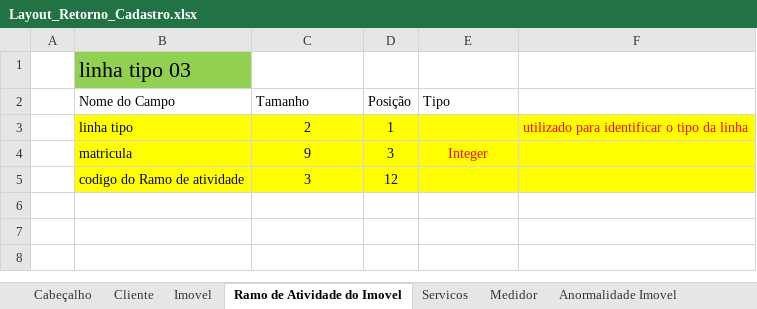
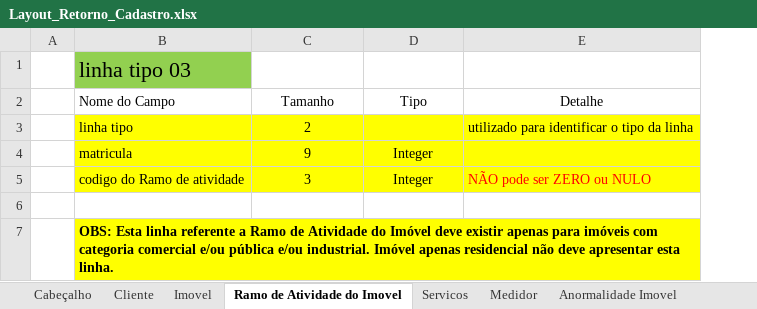
Before and after one commit to prodigasistemas/gsan, an Excel workbook: documents/recadastramento/layouts/Layout_Retorno_Cadastro.xlsx, sheet Ramo de Atividade do Imovel, drawn as a sheet; values as stored, in another font and other column widths than the file's, no borders; 1 other sheet too large or unreadable and not compared; removed rows and columns are numbered as before the commit, all else as after; the diff names each change by its address in the sheet, - before the commit and + after, or states it on an @@ line.

```diff
--- a/documents/recadastramento/layouts/Layout_Retorno_Cadastro.xlsx (sheet Ramo de Atividade do Imovel)
+++ b/documents/recadastramento/layouts/Layout_Retorno_Cadastro.xlsx (sheet Ramo de Atividade do Imovel)
-column D (Posição), rows 3-5: 1 | 3 | 12
-C2 alignment: left
+C2 alignment: center
-D2 alignment: left
+D2 alignment: center
-E2: (empty)
+E2: Detalhe
-E3 text colour: #FF0000
+E3 text colour: black
-D4 text colour: #FF0000
+D4 text colour: black
-D5 (Tipo): (empty)
+D5 (Tipo): Integer
-E5 (Detalhe): (empty)
+E5 (Detalhe): NÃO pode ser ZERO ou NULO
+row 6: (empty)
+row 7:  | OBS: Esta linha referente a Ramo de Atividade do Imóvel deve existir apenas para imóveis com categoria comercial e/ou pública e/ou industrial. Imóvel apenas residencial não deve apresentar esta linha.
```
Also changed, not shown: sheet Servicos, sheet Medidor, sheet Anormalidade Imovel, sheet Cabeçalho, sheet Imovel.
